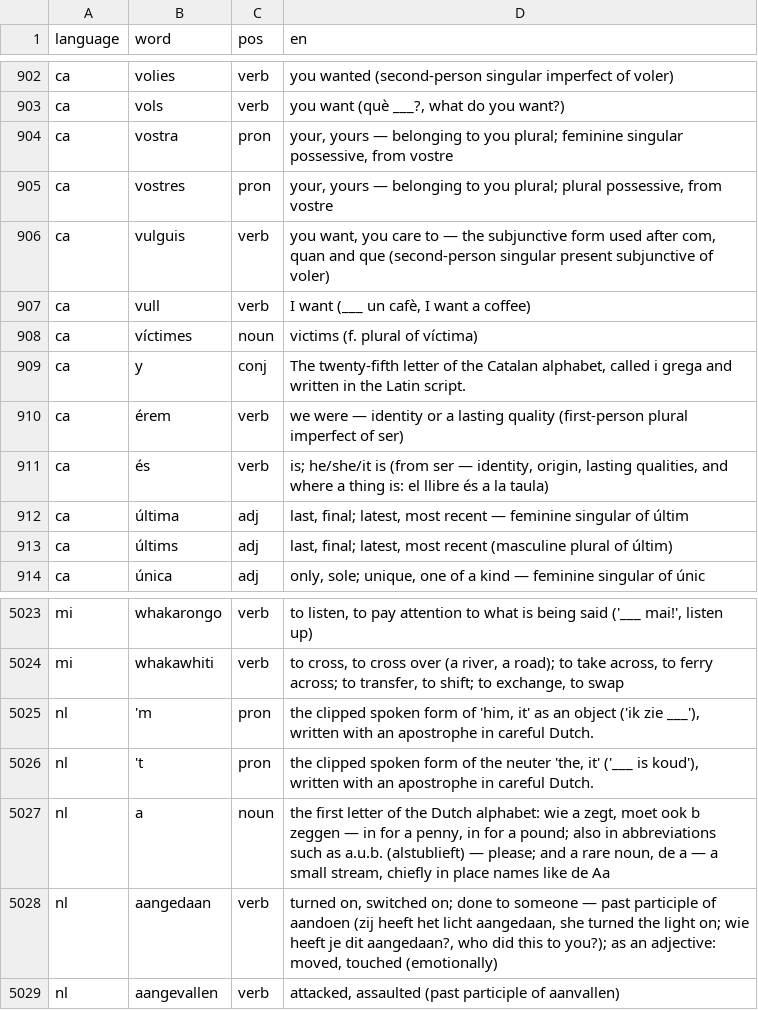
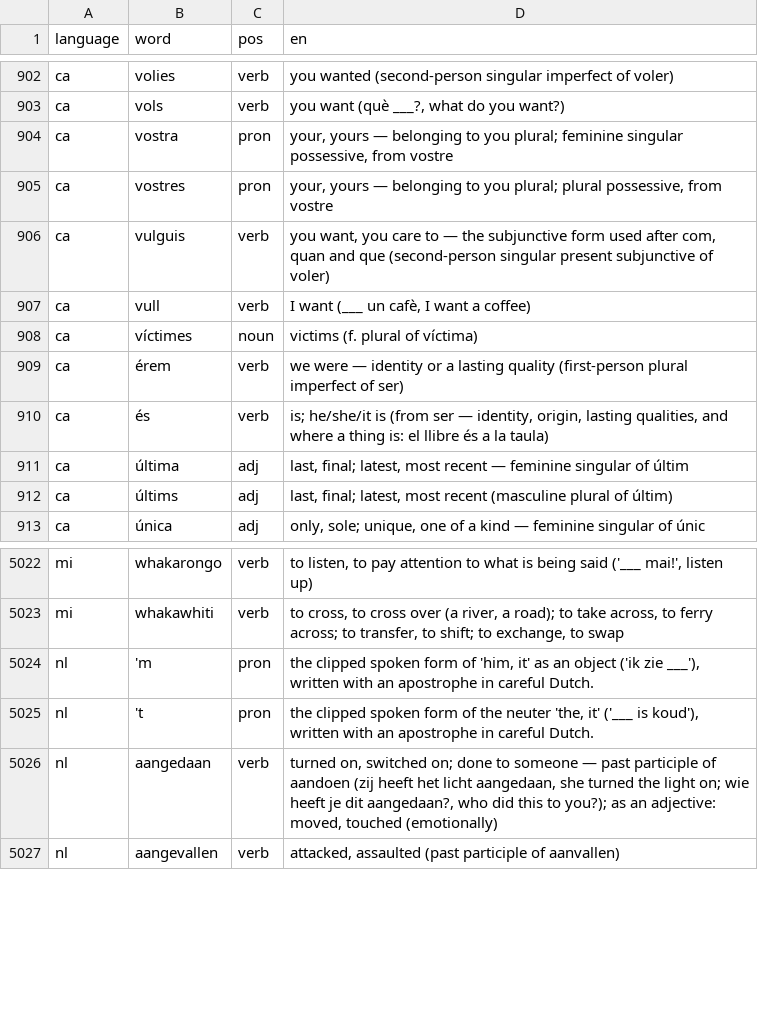
Before and after one commit to CorneliuSmith/polyglot-srs, a TSV file: data/gloss_overrides.tsv, drawn as a sheet; only a part is shown, gaps mark what is left out.

```diff
--- a/data/gloss_overrides.tsv
+++ b/data/gloss_overrides.tsv
@@ -908,3 +908,2 @@ ca	vull	verb	I want (___ un cafè, I want a coffee)
 ca	víctimes	noun	victims (f. plural of víctima)
-ca	y	conj	The twenty-fifth letter of the Catalan alphabet, called i grega and written in the Latin script.
 ca	érem	verb	we were — identity or a lasting quality (first-person plural imperfect of ser)
@@ -5026,3 +5025,2 @@ nl	'm	pron	the clipped spoken form of 'him, it' as an object ('ik zie ___'), wri
 nl	't	pron	the clipped spoken form of the neuter 'the, it' ('___ is koud'), written with an apostrophe in careful Dutch.
-nl	a	noun	the first letter of the Dutch alphabet: wie a zegt, moet ook b zeggen — in for a penny, in for a pound; also in abbreviations such as a.u.b. (alstublieft) — please; and a rare noun, de a — a small stream, chiefly in place names like de Aa
 nl	aangedaan	verb	turned on, switched on; done to someone — past participle of aandoen (zij heeft het licht aangedaan, she turned the light on; wie heeft je dit aangedaan?, who did this to you?); as an adjective: moved, touched (emotionally)
```
Also changed, not shown: 1 other file.
